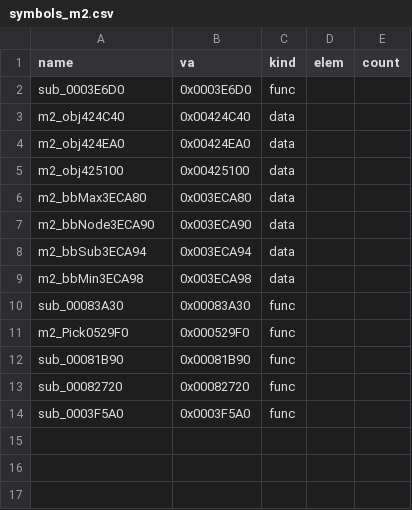
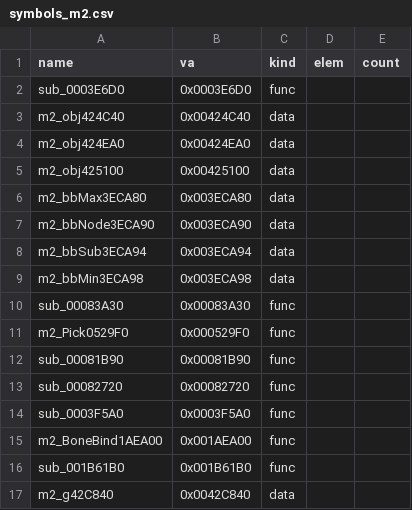
Before and after one commit to Pallypots/Project-Soul-Robber, a CSV file: config/symbols_m2.csv, drawn as a sheet; the diff names each change by its address in the sheet, - before the commit and + after, or states it on an @@ line.

```diff
--- a/config/symbols_m2.csv
+++ b/config/symbols_m2.csv
+row 15: m2_BoneBind1AEA00 | 0x001AEA00 | func
+row 16: sub_001B61B0 | 0x001B61B0 | func
+row 17: m2_g42C840 | 0x0042C840 | data
```
Also changed, not shown: config/function_states_m2.csv, 6 other files.
